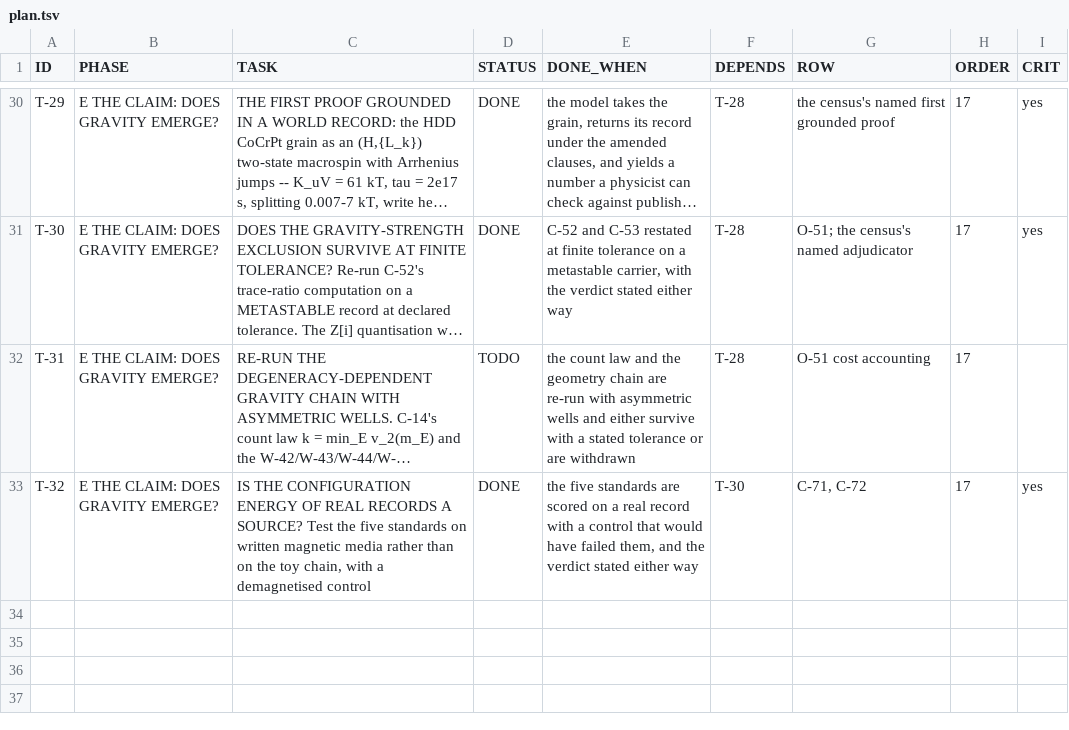
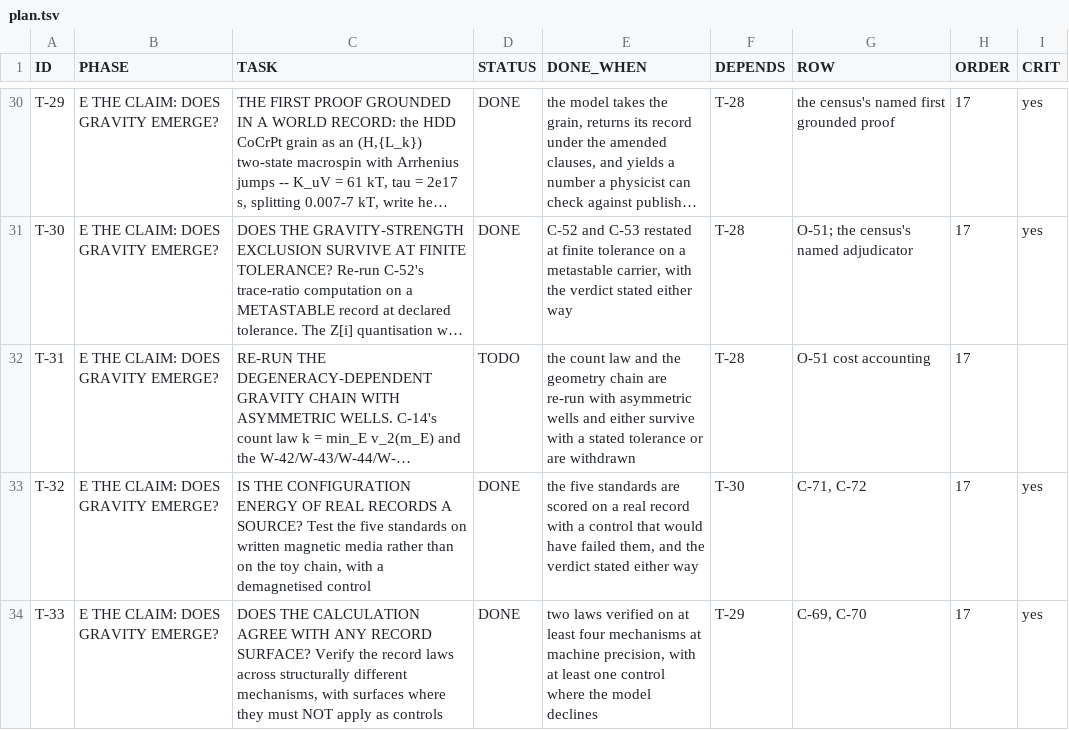
Before and after one commit to gravacle/where-atoms-come-from, a TSV file: ledger/plan.tsv, drawn as a sheet; only a part is shown, gaps mark what is left out; long unchanged cells end in …; the diff names each change by its address in the sheet, - before the commit and + after, or states it on an @@ line.

```diff
--- a/ledger/plan.tsv
+++ b/ledger/plan.tsv
+row 34: T-33 | E THE CLAIM: DOES GRAVITY EMERGE? | DOES THE CALCULATION AGREE WITH ANY RECORD SURFACE? Verify the record laws across structurally different mechanisms, with surfaces where they must NOT apply as controls | DONE | two laws verified on at least four mechanisms at machine precision, with at least one control where the model declines | T-29 | C-69, C-70 | 17 | yes
```
Also changed, not shown: ledger/status_ledger.tsv, 17 other files.
